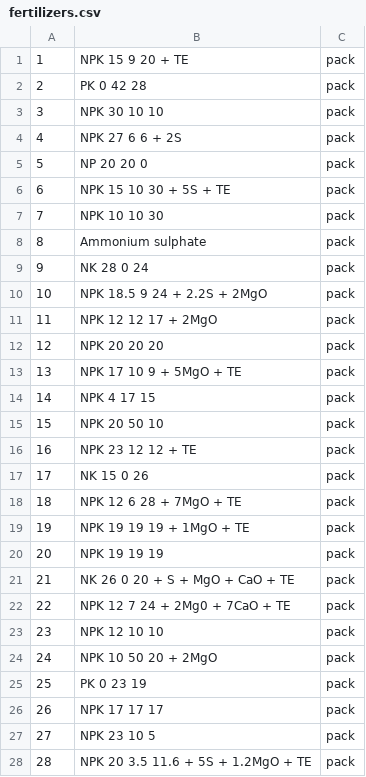
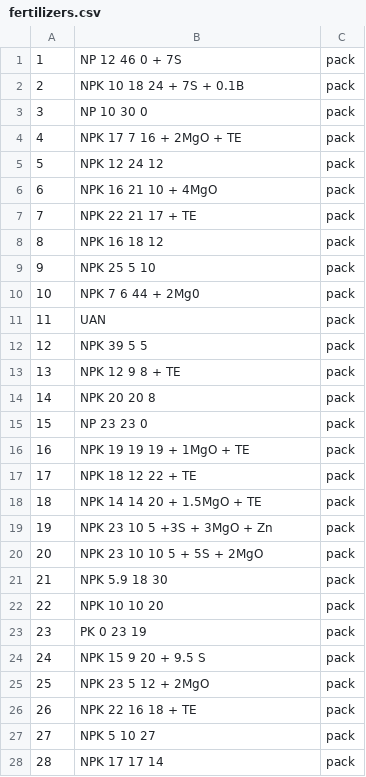
Before and after one commit to sirhafizho/CP-i-Farm, a CSV file: DummyDataGeneration/Fertilizers/fertilizers.csv, drawn as a sheet; only a part is shown; the diff covers the shown part only.

```diff
--- a/DummyDataGeneration/Fertilizers/fertilizers.csv
+++ b/DummyDataGeneration/Fertilizers/fertilizers.csv
@@ -1,28 +1,28 @@
-"1","NPK 15 9 20 + TE","pack"
-"2","PK 0 42 28","pack"
-"3","NPK 30 10 10","pack"
-"4","NPK 27 6 6 + 2S","pack"
-"5","NP 20 20 0","pack"
-"6","NPK 15 10 30 + 5S + TE","pack"
-"7","NPK 10 10 30","pack"
-"8","Ammonium sulphate","pack"
-"9","NK 28 0 24","pack"
-"10","NPK 18.5 9 24 + 2.2S + 2MgO","pack"
-"11","NPK 12 12 17 + 2MgO","pack"
-"12","NPK 20 20 20","pack"
-"13","NPK 17 10 9 + 5MgO + TE","pack"
-"14","NPK 4 17 15","pack"
-"15","NPK 20 50 10","pack"
-"16","NPK 23 12 12 + TE","pack"
-"17","NK 15 0 26","pack"
-"18","NPK 12 6 28 + 7MgO + TE","pack"
-"19","NPK 19 19 19 + 1MgO + TE","pack"
-"20","NPK 19 19 19","pack"
-"21","NK 26 0 20 + S + MgO + CaO + TE","pack"
-"22","NPK 12 7 24 + 2Mg0 + 7CaO + TE","pack"
-"23","NPK 12 10 10","pack"
-"24","NPK 10 50 20 + 2MgO","pack"
-"25","PK 0 23 19","pack"
-"26","NPK 17 17 17","pack"
-"27","NPK 23 10 5","pack"
-"28","NPK 20 3.5 11.6 + 5S + 1.2MgO + TE","pack"
+"1","NP 12 46 0 + 7S","pack"
+"2","NPK 10 18 24 + 7S + 0.1B","pack"
+"3","NP 10 30 0","pack"
+"4","NPK 17 7 16 + 2MgO + TE","pack"
+"5","NPK 12 24 12","pack"
+"6","NPK 16 21 10 + 4MgO","pack"
+"7","NPK 22 21 17 + TE","pack"
+"8","NPK 16 18 12","pack"
+"9","NPK 25 5 10","pack"
+"10","NPK 7 6 44 + 2Mg0","pack"
+"11","UAN","pack"
+"12","NPK 39 5 5 ","pack"
+"13","NPK 12 9 8 + TE","pack"
+"14","NPK 20 20 8","pack"
+"15","NP 23 23 0","pack"
+"16","NPK 19 19 19 + 1MgO + TE","pack"
+"17","NPK 18 12 22 + TE","pack"
+"18","NPK 14 14 20 + 1.5MgO + TE","pack"
+"19","NPK 23 10 5 +3S + 3MgO + Zn","pack"
+"20","NPK 23 10 10 5 + 5S + 2MgO","pack"
+"21","NPK 5.9  18 30 ","pack"
+"22","NPK 10 10 20","pack"
+"23","PK 0 23 19","pack"
+"24","NPK  15 9 20 + 9.5 S","pack"
+"25","NPK 23 5 12 + 2MgO","pack"
+"26","NPK 22 16 18 + TE","pack"
+"27","NPK 5 10 27 ","pack"
+"28","NPK 17 17 14","pack"
```
Also changed, not shown: 72 edited cells elsewhere in this file, 2 other files.
